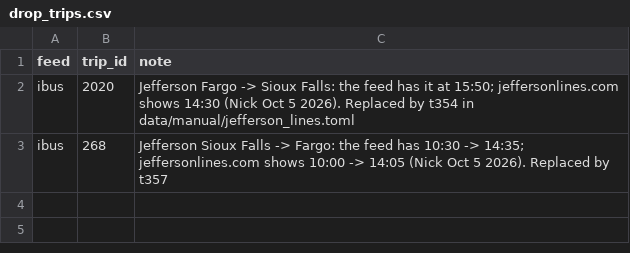
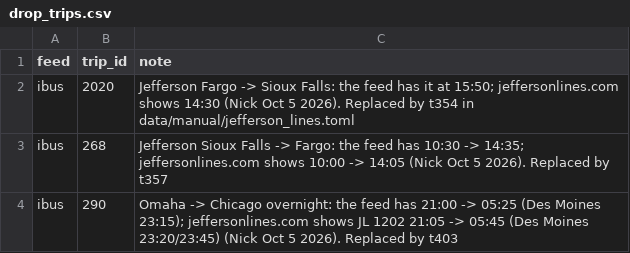
Before and after one commit to nick-pruitt-003/surface-transit-record, a CSV file: data/drop_trips.csv, drawn as a sheet.

```diff
--- a/data/drop_trips.csv
+++ b/data/drop_trips.csv
@@ -3 +3,2 @@ ibus,2020,Jefferson Fargo -> Sioux Falls: the feed has it at 15:50; jeffersonlin
 ibus,268,Jefferson Sioux Falls -> Fargo: the feed has 10:30 -> 14:35; jeffersonlines.com shows 10:00 -> 14:05 (Nick Oct 5 2026). Replaced by t357
+ibus,290,Omaha -> Chicago overnight: the feed has 21:00 -> 05:25 (Des Moines 23:15); jeffersonlines.com shows JL 1202 21:05 -> 05:45 (Des Moines 23:20/23:45) (Nick Oct 5 2026). Replaced by t403
```
Also changed, not shown: 1 other file.
